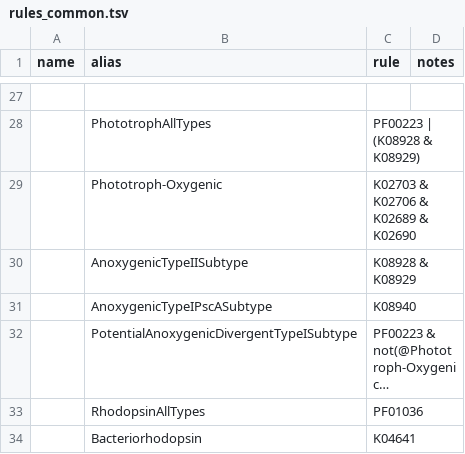
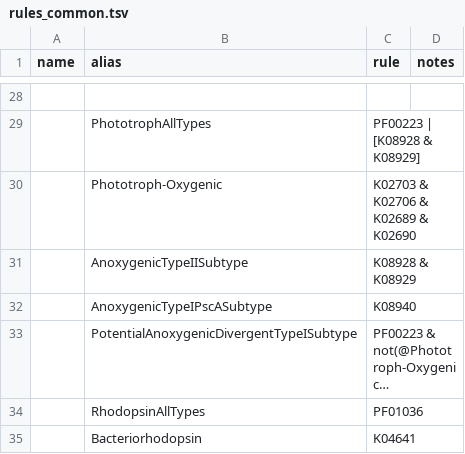
Before and after one commit to BortonWrightonLabs/dram-rules, a TSV file: src/dram_rules/data/rules_common.tsv, drawn as a sheet; only a part is shown, gaps mark what is left out; long unchanged cells end in …; the diff covers the shown part only.

```diff
--- a/src/dram_rules/data/rules_common.tsv
+++ b/src/dram_rules/data/rules_common.tsv
@@ -27,3 +28,3 @@ name	alias	rule	notes
 
-	PhototrophAllTypes	PF00223 | (K08928 & K08929)
+	PhototrophAllTypes	PF00223 | [K08928 & K08929]
 	Phototroph-Oxygenic	K02703 & K02706 & K02689 & K02690
```
Also changed, not shown: 1 added row and 25 edited cells elsewhere in this file, src/dram_rules/data/rules_aquatic.tsv, src/dram_rules/data/rules_eng_sys.tsv, 3 other files.
